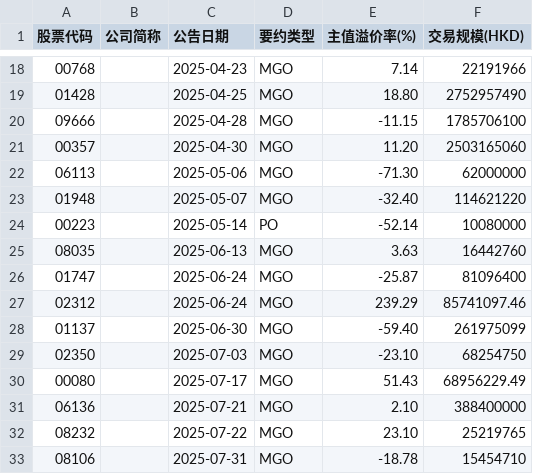
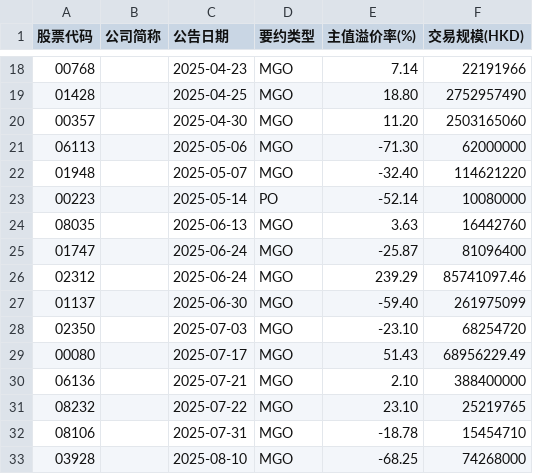
Before and after one commit to forestlsc323-hub/hkex-scraper, a CSV file: data/answer_key.csv, drawn as a sheet; only a part is shown, gaps mark what is left out; the shorter side is filled out with more unchanged rows.

```diff
--- a/data/answer_key.csv
+++ b/data/answer_key.csv
@@ -19,3 +19,2 @@
 01428,,2025-04-25,MGO,18.80,2752957490
-09666,,2025-04-28,MGO,-11.15,1785706100
 00357,,2025-04-30,MGO,11.20,2503165060
@@ -28,3 +27,3 @@
 01137,,2025-06-30,MGO,-59.40,261975099
-02350,,2025-07-03,MGO,-23.10,68254750
+02350,,2025-07-03,MGO,-23.10,68254720
 00080,,2025-07-17,MGO,51.43,68956229.49
```
Also changed, not shown: 2 other files.
